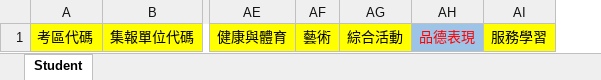
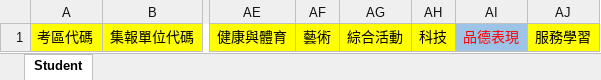
Before and after one commit to ischoolinc/JHExcessCompetition, an Excel workbook: ChiaYiExcessCompetition/Template/Template.xlsx, sheet Student, drawn as a sheet; only a part is shown, gaps mark what is left out; values as stored, in another font and other column widths than the file's, no borders; the diff names each change by its address in the sheet, - before the commit and + after, or states it on an @@ line.

```diff
--- a/ChiaYiExcessCompetition/Template/Template.xlsx (sheet Student)
+++ b/ChiaYiExcessCompetition/Template/Template.xlsx (sheet Student)
+column AH, row 1: 科技
```
Also changed, not shown: 7 other files.
